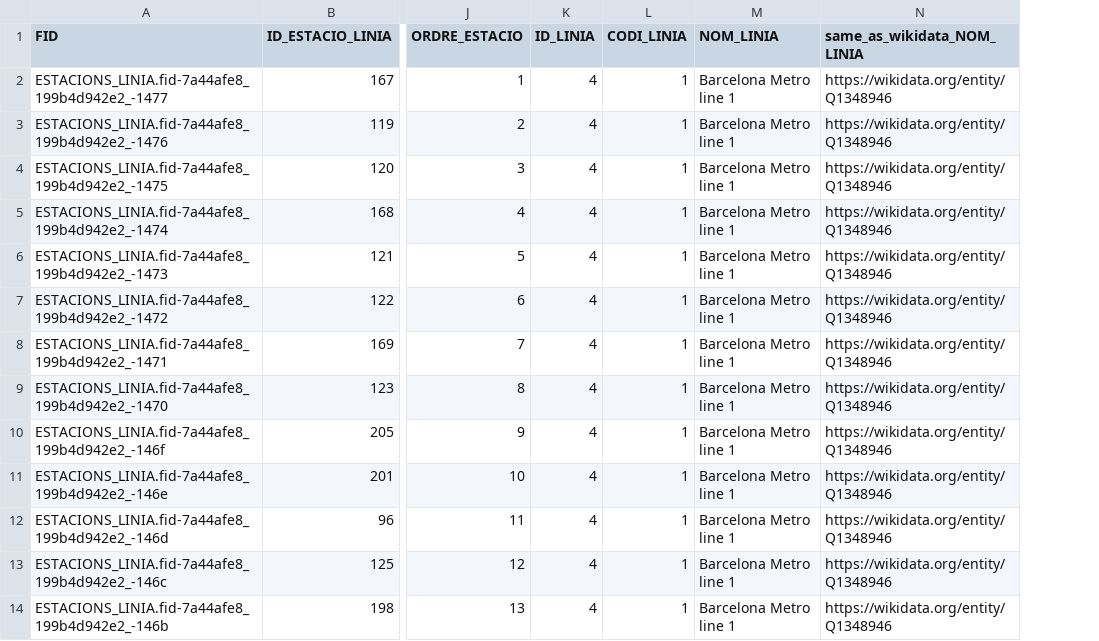
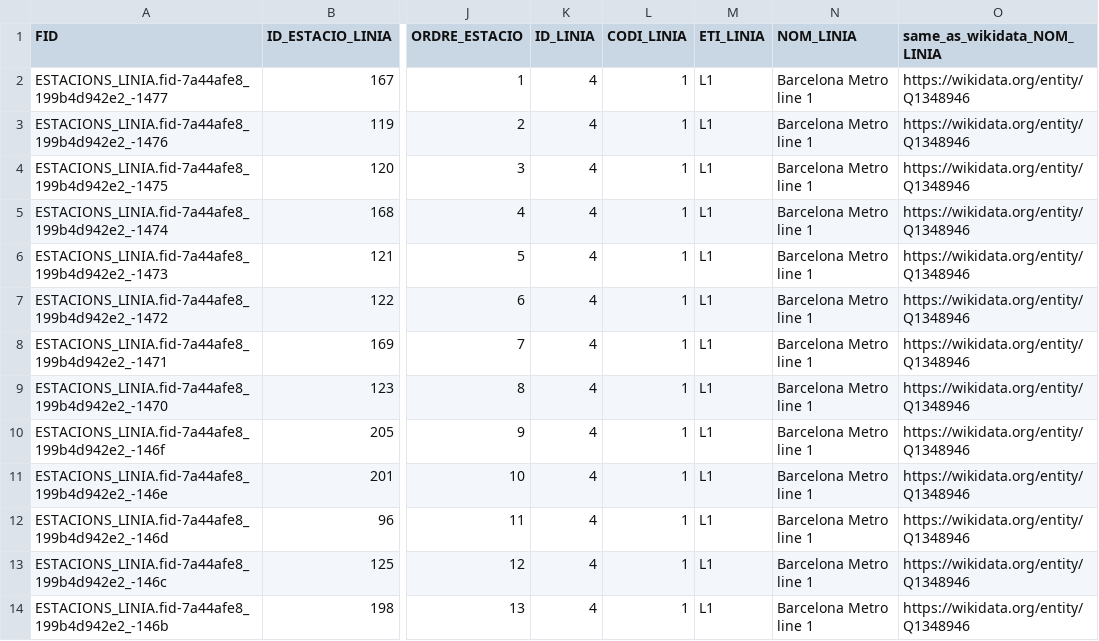
Before and after one commit to JunhaoZhg/Curso2025-2026, a CSV file: HandsOn/Group01/csv/estacions_linia-updated-with-links.csv, drawn as a sheet; only a part is shown, gaps mark what is left out; the diff names each change by its address in the sheet, - before the commit and + after, or states it on an @@ line.

```diff
--- a/HandsOn/Group01/csv/estacions_linia-updated-with-links.csv
+++ b/HandsOn/Group01/csv/estacions_linia-updated-with-links.csv
+column M (ETI_LINIA), rows 2-14: all L1
```
Also changed, not shown: HandsOn/Group01/csv/linies_metro-updated-with-links.csv, 2 other files.
